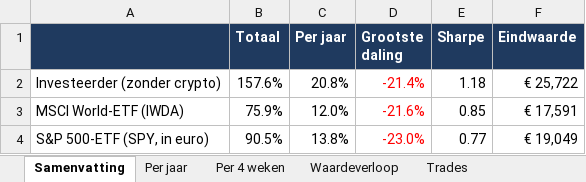
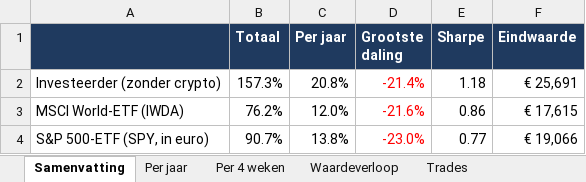
Before and after one commit to Sewpersonic/trend-agent, an Excel workbook: backtest/controle-zonder-crypto/backtest.xlsx, sheet Samenvatting, drawn as a sheet; values as stored, in another font and other column widths than the file's, no borders; the diff names each change by its address in the sheet, - before the commit and + after, or states it on an @@ line.

```diff
--- a/backtest/controle-zonder-crypto/backtest.xlsx (sheet Samenvatting)
+++ b/backtest/controle-zonder-crypto/backtest.xlsx (sheet Samenvatting)
-B2 (Totaal): 157.6%
+B2 (Totaal): 157.3%
-F2 (Eindwaarde): € 25,722
+F2 (Eindwaarde): € 25,691
-B3 (Totaal): 75.9%
+B3 (Totaal): 76.2%
-E3 (Sharpe): 0.85
+E3 (Sharpe): 0.86
-F3 (Eindwaarde): € 17,591
+F3 (Eindwaarde): € 17,615
-B4 (Totaal): 90.5%
+B4 (Totaal): 90.7%
-F4 (Eindwaarde): € 19,049
+F4 (Eindwaarde): € 19,066
```
Also changed, not shown: sheet Trades, sheet Waardeverloop, sheet Per jaar, backtest/controle-alleen-etf/backtest.xlsx, backtest/investeerder/backtest.xlsx, 9 other files.
